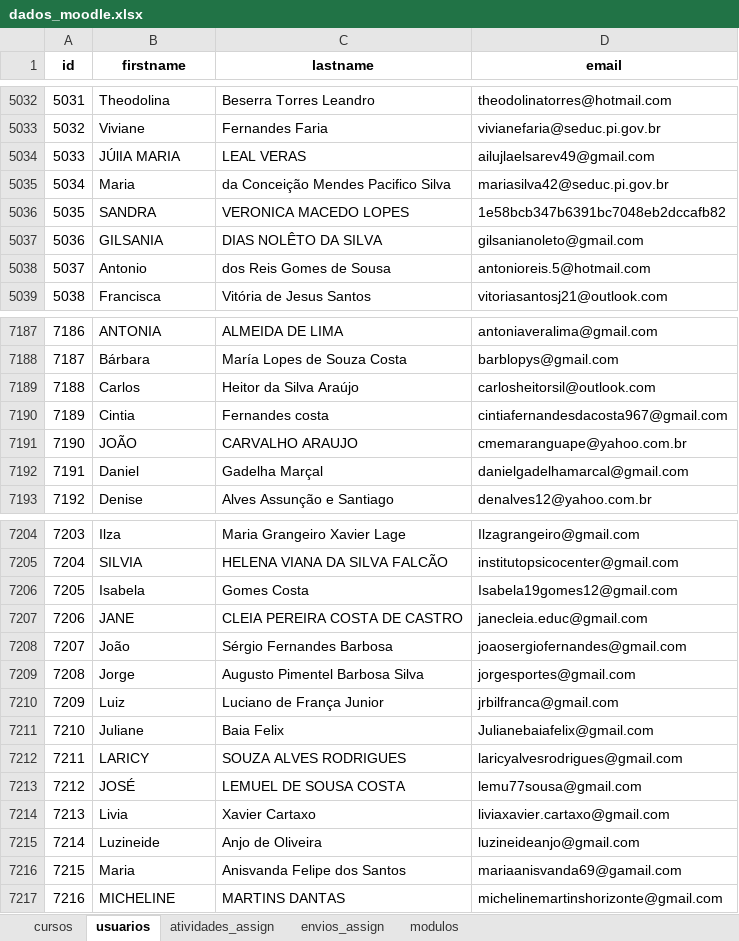
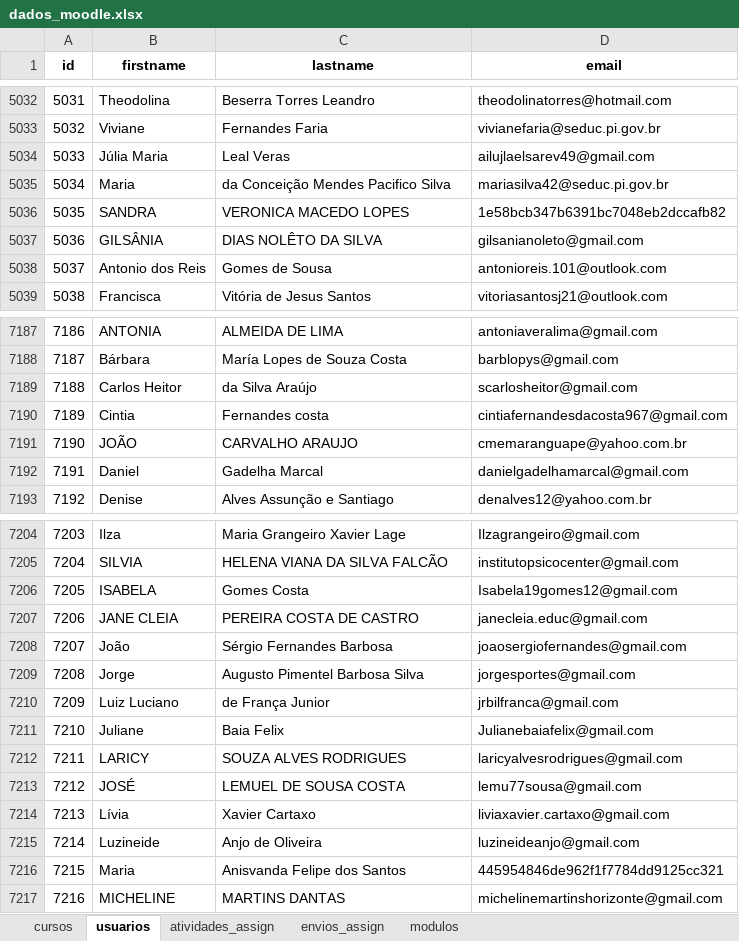
Before and after one commit to amarildorfilhoufc/eti-2025-streamlit, an Excel workbook: dados_moodle.xlsx, sheet usuarios, drawn as a sheet; only a part is shown, gaps mark what is left out; values as stored, in another font and other column widths than the file's, no borders; removed rows and columns are numbered as before the commit, all else as after; the diff covers the shown part only; the diff names each change by its address in the sheet, - before the commit and + after, or states it on an @@ line.

```diff
--- a/dados_moodle.xlsx (sheet usuarios)
+++ b/dados_moodle.xlsx (sheet usuarios)
-B5034 (firstname): JÚlIA MARIA
+B5034 (firstname): Júlia Maria
-C5034 (lastname): LEAL VERAS
+C5034 (lastname): Leal Veras
-B5037 (firstname): GILSANIA
+B5037 (firstname): GILSÂNIA
-row 5038: 5037 | Antonio | dos Reis Gomes de Sousa | antonioreis.5@hotmail.com
+row 5038: 5037 | Antonio dos Reis | Gomes de Sousa | antonioreis.101@outlook.com
-row 7189: 7188 | Carlos | Heitor da Silva Araújo | carlosheitorsil@outlook.com
+row 7189: 7188 | Carlos Heitor | da Silva Araújo | scarlosheitor@gmail.com
-C7192 (lastname): Gadelha Marçal
+C7192 (lastname): Gadelha Marcal
-B7206 (firstname): Isabela
+B7206 (firstname): ISABELA
-B7207 (firstname): JANE
+B7207 (firstname): JANE CLEIA
-C7207 (lastname): CLEIA PEREIRA COSTA DE CASTRO
+C7207 (lastname): PEREIRA COSTA DE CASTRO
-B7210 (firstname): Luiz
+B7210 (firstname): Luiz Luciano
-C7210 (lastname): Luciano de França Junior
+C7210 (lastname): de França Junior
-B7214 (firstname): Livia
+B7214 (firstname): Lívia
-D7216 (email): mariaanisvanda69@gamail.com
+D7216 (email): 445954846de962f1f7784dd9125cc321
```
Also changed, not shown: 121 added rows and 255 edited cells elsewhere in this sheet, sheet envios_assign, sheet modulos, sheet atividades_assign.
